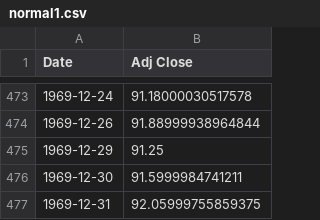
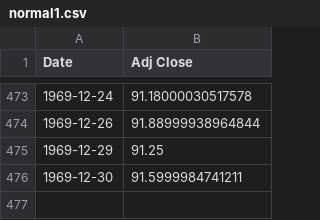
Before and after one commit to Avril-Cui/aspect-new-database, a CSV file: server/Model/historical_price/index_data/normal1.csv, drawn as a sheet; only a part is shown, gaps mark what is left out.

```diff
--- a/server/Model/historical_price/index_data/normal1.csv
+++ b/server/Model/historical_price/index_data/normal1.csv
@@ -476,2 +476 @@ Date,Adj Close
 1969-12-30,91.5999984741211
-1969-12-31,92.05999755859375
```
Also changed, not shown: 8 other files.
